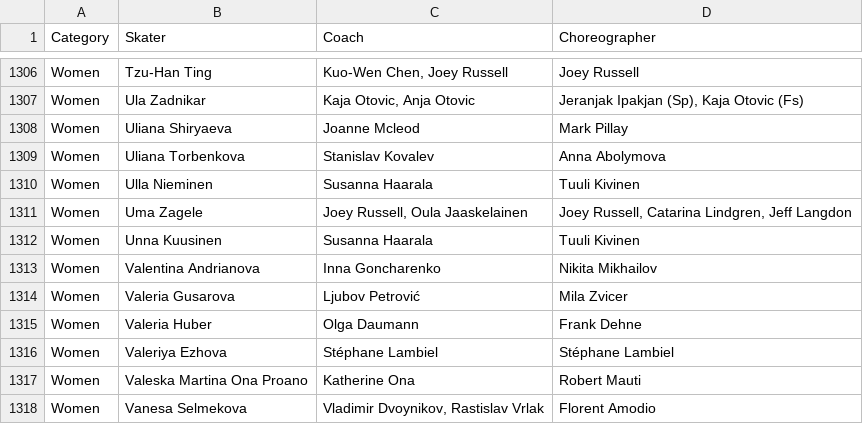
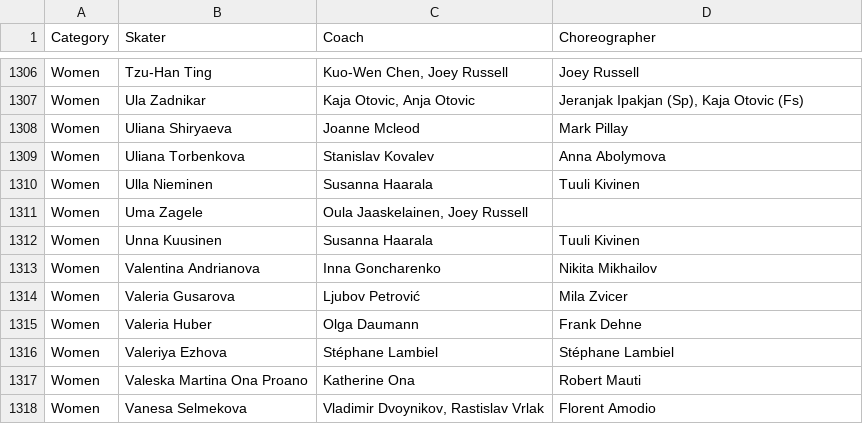
Before and after one commit to edomt/isu-data, a CSV file: data.csv, drawn as a sheet; only a part is shown, gaps mark what is left out.

```diff
--- a/data.csv
+++ b/data.csv
@@ -1310,3 +1310,3 @@ Women,Uliana Torbenkova,Stanislav Kovalev,Anna Abolymova
 Women,Ulla Nieminen,Susanna Haarala,Tuuli Kivinen
-Women,Uma Zagele,"Joey Russell, Oula Jaaskelainen","Joey Russell, Catarina Lindgren, Jeff Langdon"
+Women,Uma Zagele,"Oula Jaaskelainen, Joey Russell",
 Women,Unna Kuusinen,Susanna Haarala,Tuuli Kivinen
```
